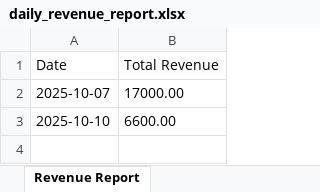
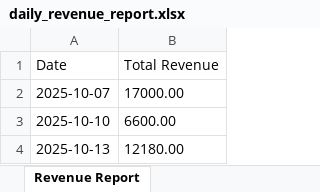
Before and after one commit to smritibk/amnil-internship-shopping-cart-API, an Excel workbook: excelFile/daily_revenue_report.xlsx, sheet Revenue Report, drawn as a sheet; values as stored, in another font and other column widths than the file's, no borders; the diff names each change by its address in the sheet, - before the commit and + after, or states it on an @@ line.

Commit message:
excel and pdf generation

```diff
--- a/excelFile/daily_revenue_report.xlsx (sheet Revenue Report)
+++ b/excelFile/daily_revenue_report.xlsx (sheet Revenue Report)
+row 4: 2025-10-13 | 12180.00
```
Also changed, not shown: 12 other files.
